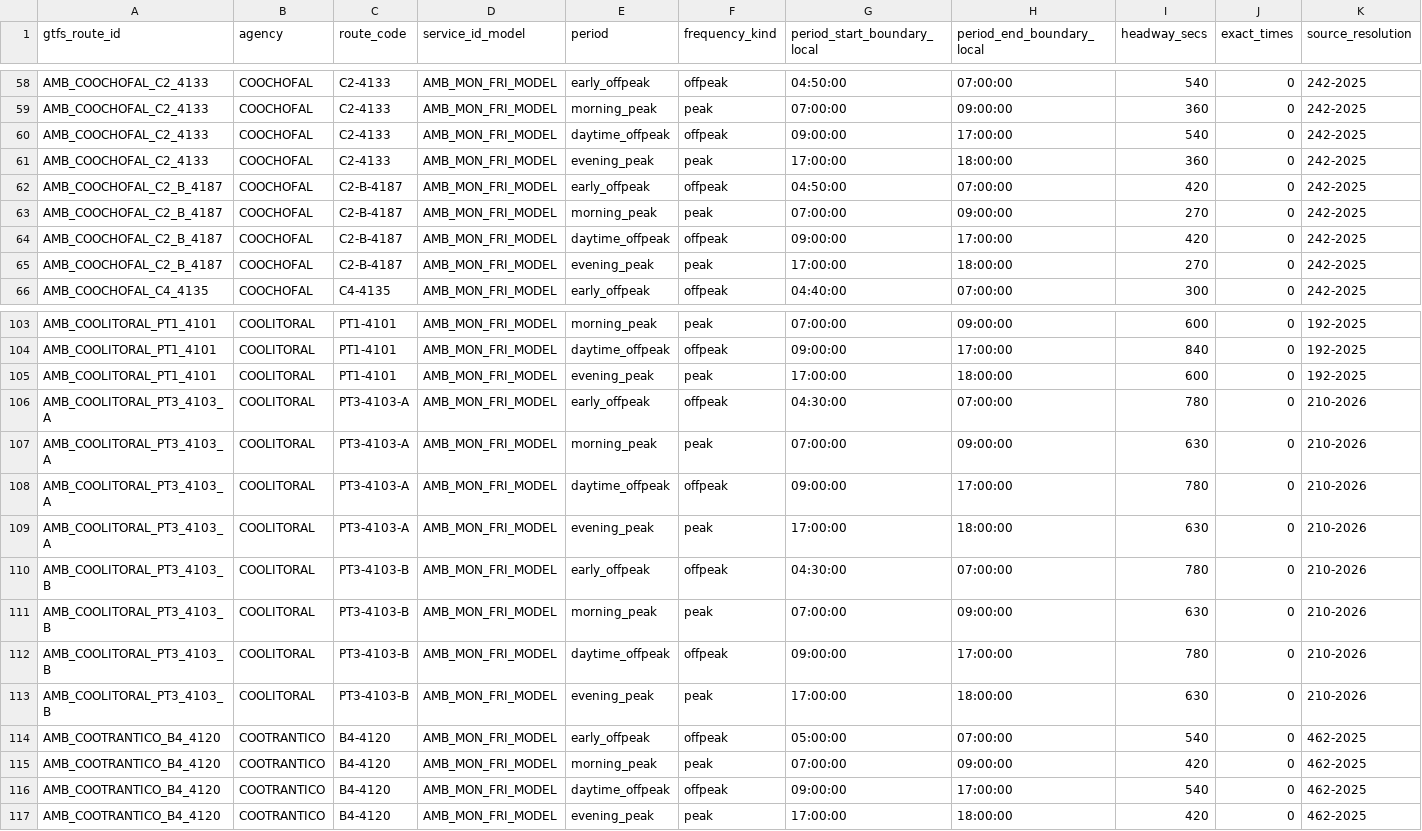
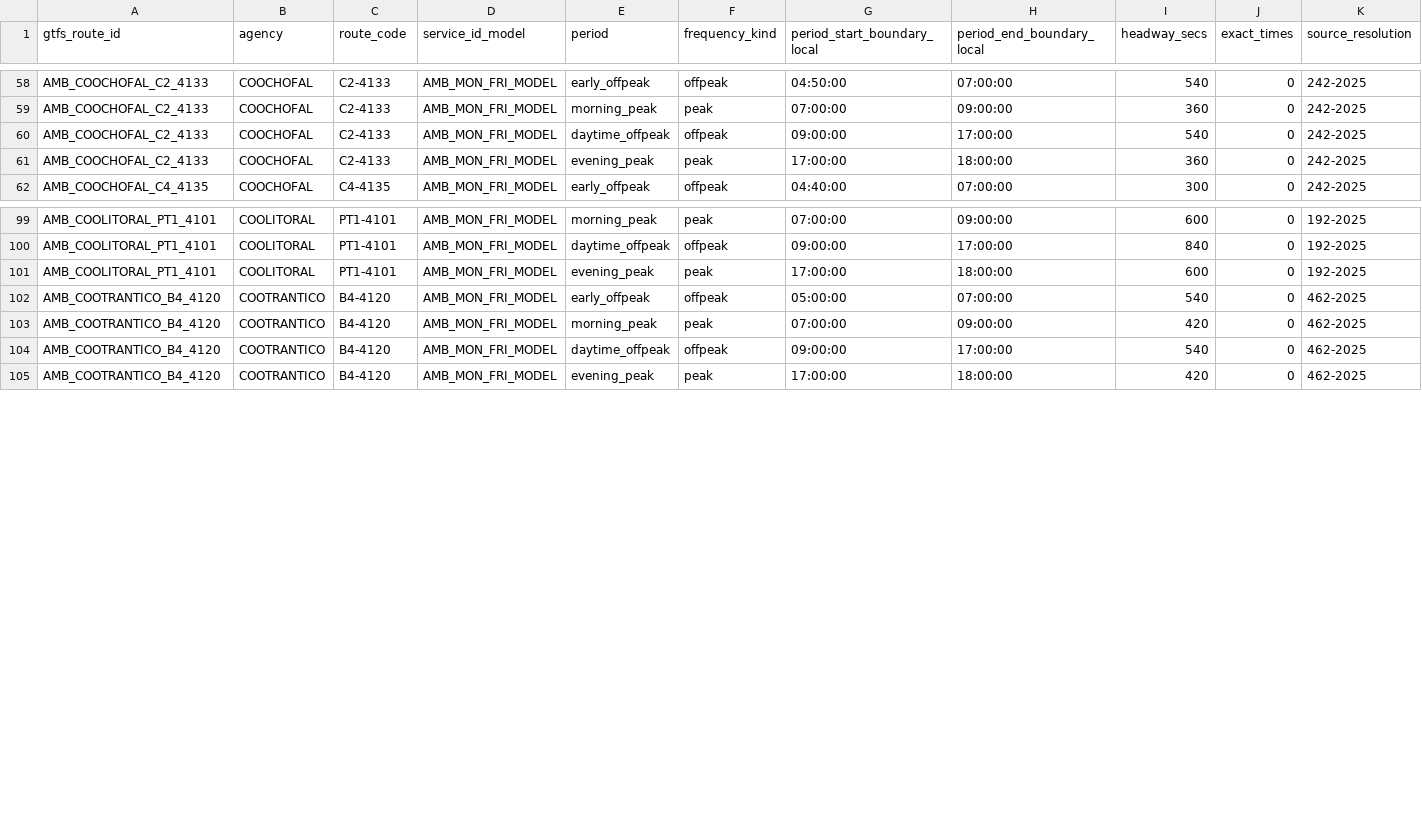
Before and after one commit to ColombiaTransit/gtfs-barranquilla-urbanas, a CSV file: sources/amb/gtfs_staging/weekday_period_staging.csv, drawn as a sheet; only a part is shown, gaps mark what is left out; rows hold the shown columns only; the diff names each change by its address in the sheet, - before the commit and + after, or states it on an @@ line.

```diff
--- a/sources/amb/gtfs_staging/weekday_period_staging.csv
+++ b/sources/amb/gtfs_staging/weekday_period_staging.csv
-row 62: AMB_COOCHOFAL_C2_B_4187 | COOCHOFAL | C2-B-4187 | AMB_MON_FRI_MODEL | early_offpeak | offpeak | 04:50:00 | 07:00:00 | 420 | 0 | 242-2025
-row 63: AMB_COOCHOFAL_C2_B_4187 | COOCHOFAL | C2-B-4187 | AMB_MON_FRI_MODEL | morning_peak | peak | 07:00:00 | 09:00:00 | 270 | 0 | 242-2025
-row 64: AMB_COOCHOFAL_C2_B_4187 | COOCHOFAL | C2-B-4187 | AMB_MON_FRI_MODEL | daytime_offpeak | offpeak | 09:00:00 | 17:00:00 | 420 | 0 | 242-2025
-row 65: AMB_COOCHOFAL_C2_B_4187 | COOCHOFAL | C2-B-4187 | AMB_MON_FRI_MODEL | evening_peak | peak | 17:00:00 | 18:00:00 | 270 | 0 | 242-2025
-row 106: AMB_COOLITORAL_PT3_4103_A | COOLITORAL | PT3-4103-A | AMB_MON_FRI_MODEL | early_offpeak | offpeak | 04:30:00 | 07:00:00 | 780 | 0 | 210-2026
-row 107: AMB_COOLITORAL_PT3_4103_A | COOLITORAL | PT3-4103-A | AMB_MON_FRI_MODEL | morning_peak | peak | 07:00:00 | 09:00:00 | 630 | 0 | 210-2026
-row 108: AMB_COOLITORAL_PT3_4103_A | COOLITORAL | PT3-4103-A | AMB_MON_FRI_MODEL | daytime_offpeak | offpeak | 09:00:00 | 17:00:00 | 780 | 0 | 210-2026
-row 109: AMB_COOLITORAL_PT3_4103_A | COOLITORAL | PT3-4103-A | AMB_MON_FRI_MODEL | evening_peak | peak | 17:00:00 | 18:00:00 | 630 | 0 | 210-2026
-row 110: AMB_COOLITORAL_PT3_4103_B | COOLITORAL | PT3-4103-B | AMB_MON_FRI_MODEL | early_offpeak | offpeak | 04:30:00 | 07:00:00 | 780 | 0 | 210-2026
-row 111: AMB_COOLITORAL_PT3_4103_B | COOLITORAL | PT3-4103-B | AMB_MON_FRI_MODEL | morning_peak | peak | 07:00:00 | 09:00:00 | 630 | 0 | 210-2026
-row 112: AMB_COOLITORAL_PT3_4103_B | COOLITORAL | PT3-4103-B | AMB_MON_FRI_MODEL | daytime_offpeak | offpeak | 09:00:00 | 17:00:00 | 780 | 0 | 210-2026
-row 113: AMB_COOLITORAL_PT3_4103_B | COOLITORAL | PT3-4103-B | AMB_MON_FRI_MODEL | evening_peak | peak | 17:00:00 | 18:00:00 | 630 | 0 | 210-2026
```
Also changed, not shown: sources/amb/gtfs_staging/route_headway_candidates.csv, sources/amb/gtfs_staging/unresolved_route_issues.csv, 2 other files.
